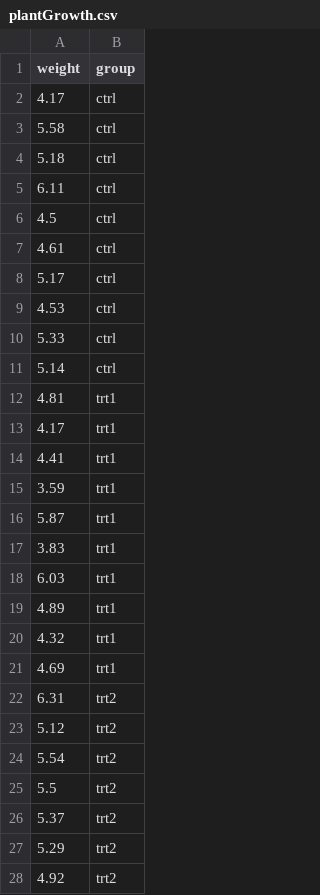
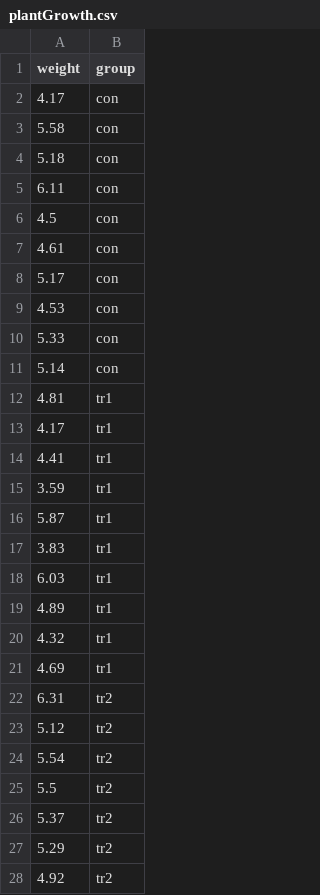
Before and after one commit to SangbuemCho/animalStatisticsDS, a CSV file: plantGrowth.csv, drawn as a sheet; only a part is shown; the diff covers the shown part only.

Commit message:
plant fac names

```diff
--- a/plantGrowth.csv
+++ b/plantGrowth.csv
@@ -1,28 +1,28 @@
 "weight","group"
-4.17,"ctrl"
-5.58,"ctrl"
-5.18,"ctrl"
-6.11,"ctrl"
-4.5,"ctrl"
-4.61,"ctrl"
-5.17,"ctrl"
-4.53,"ctrl"
-5.33,"ctrl"
-5.14,"ctrl"
-4.81,"trt1"
-4.17,"trt1"
-4.41,"trt1"
-3.59,"trt1"
-5.87,"trt1"
-3.83,"trt1"
-6.03,"trt1"
-4.89,"trt1"
-4.32,"trt1"
-4.69,"trt1"
-6.31,"trt2"
-5.12,"trt2"
-5.54,"trt2"
-5.5,"trt2"
-5.37,"trt2"
-5.29,"trt2"
-4.92,"trt2"
+4.17,"con"
+5.58,"con"
+5.18,"con"
+6.11,"con"
+4.5,"con"
+4.61,"con"
+5.17,"con"
+4.53,"con"
+5.33,"con"
+5.14,"con"
+4.81,"tr1"
+4.17,"tr1"
+4.41,"tr1"
+3.59,"tr1"
+5.87,"tr1"
+3.83,"tr1"
+6.03,"tr1"
+4.89,"tr1"
+4.32,"tr1"
+4.69,"tr1"
+6.31,"tr2"
+5.12,"tr2"
+5.54,"tr2"
+5.5,"tr2"
+5.37,"tr2"
+5.29,"tr2"
+4.92,"tr2"
```
Also changed, not shown: 3 edited cells elsewhere in this file.
